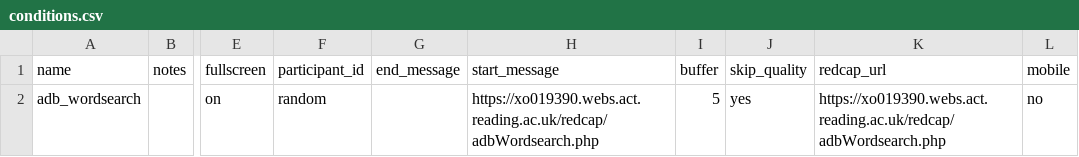
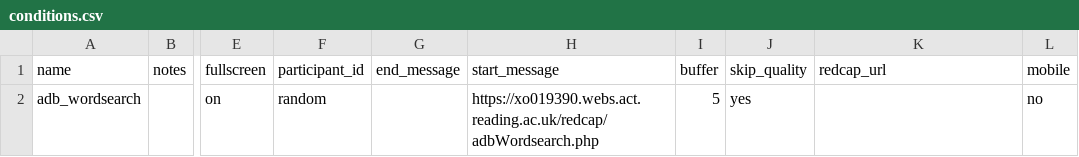
Before and after one commit to tdepsych/collector-experiments, a CSV file: User/Projects/msc_adb/conditions.csv, drawn as a sheet; only a part is shown, gaps mark what is left out; the diff names each change by its address in the sheet, - before the commit and + after, or states it on an @@ line.

```diff
--- a/User/Projects/msc_adb/conditions.csv
+++ b/User/Projects/msc_adb/conditions.csv
-K2 (redcap_url): https://xo019390.webs.act.reading.ac.uk/redcap/adbWordsearch.php
+K2 (redcap_url): (empty)
```
Also changed, not shown: User/Projects/msc_adb/procedure_adb.csv, 3 other files.
